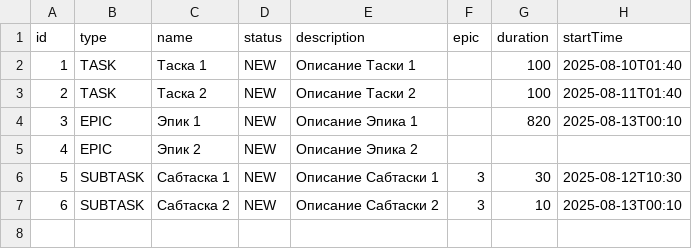
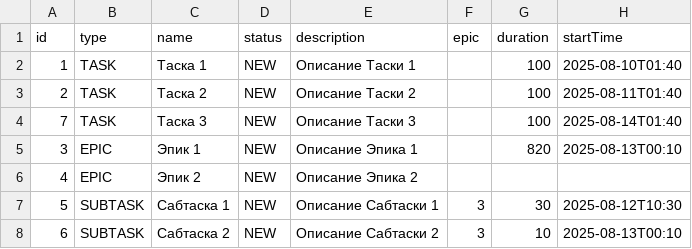
Before and after one commit to gennadiyniki/java-kanban, a CSV file: out/production/java-kanban/resources/data.csv, drawn as a sheet; the diff names each change by its address in the sheet, - before the commit and + after, or states it on an @@ line.

Commit message:
Исправил указанные замечания. # Conflicts: #	src/manager/Managers.java #	test/manager/FileBackedTaskManagerTest.java #	test/manager/InMemoryTaskManagerTest.java

```diff
--- a/out/production/java-kanban/resources/data.csv
+++ b/out/production/java-kanban/resources/data.csv
+row 4: 7 | TASK | Таска 3 | NEW | Описание Таски 3 |  | 100 | 2025-08-14T01:40
```
Also changed, not shown: 2 other files.
